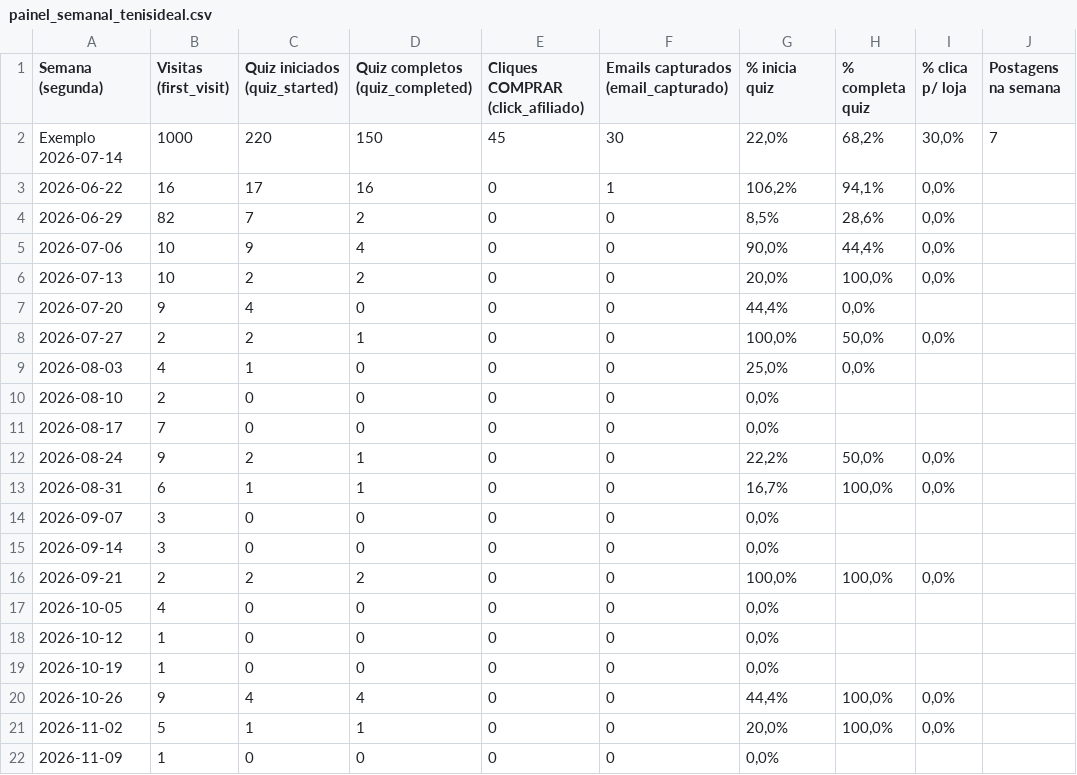
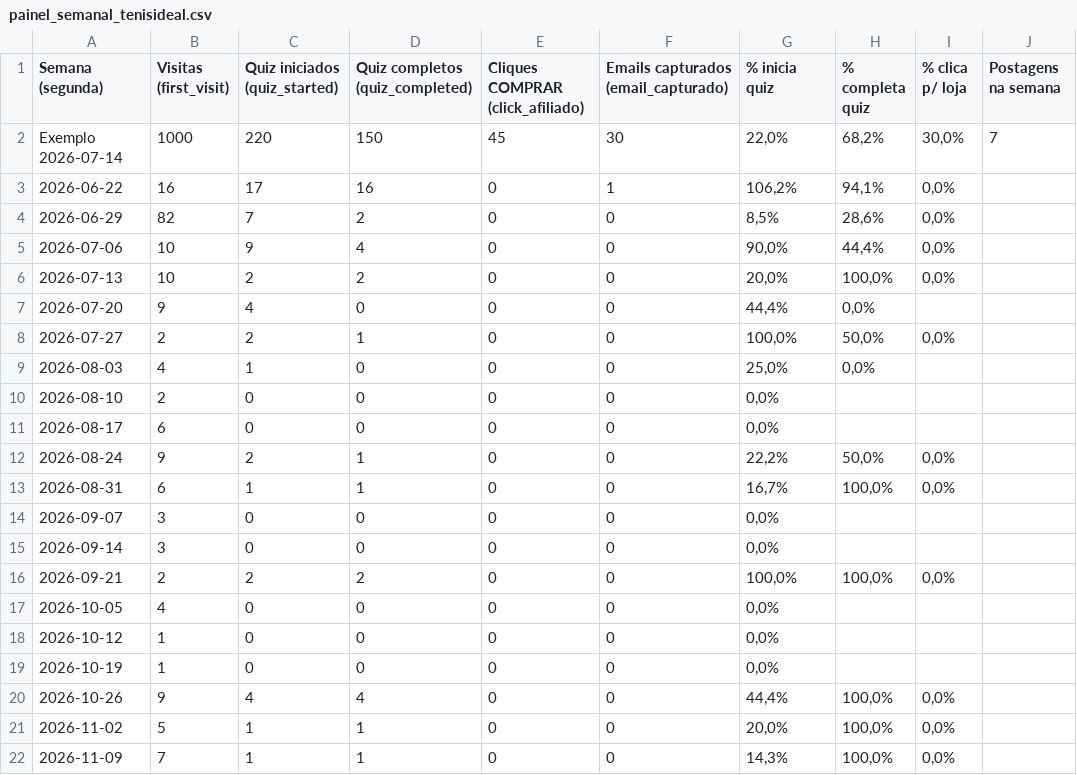
Before and after one commit to cristianamoreira/tenisideal, a CSV file: painel_semanal_tenisideal.csv, drawn as a sheet; only a part is shown; the diff names each change by its address in the sheet, - before the commit and + after, or states it on an @@ line.

```diff
--- a/painel_semanal_tenisideal.csv
+++ b/painel_semanal_tenisideal.csv
-B11 (Visitas (first_visit)): 7
+B11 (Visitas (first_visit)): 6
-B22 (Visitas (first_visit)): 1
+B22 (Visitas (first_visit)): 7
-C22 (Quiz iniciados (quiz_started)): 0
+C22 (Quiz iniciados (quiz_started)): 1
-D22 (Quiz completos (quiz_completed)): 0
+D22 (Quiz completos (quiz_completed)): 1
-G22 (% inicia quiz): 0,0%
+G22 (% inicia quiz): 14,3%
-H22 (% completa quiz): (empty)
+H22 (% completa quiz): 100,0%
-I22 (% clica p/ loja): (empty)
+I22 (% clica p/ loja): 0,0%
```
